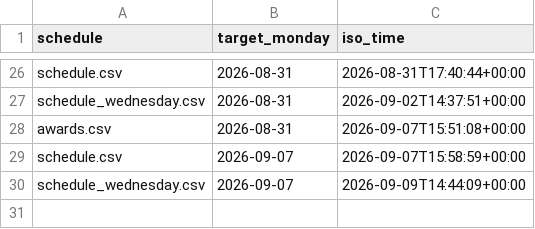
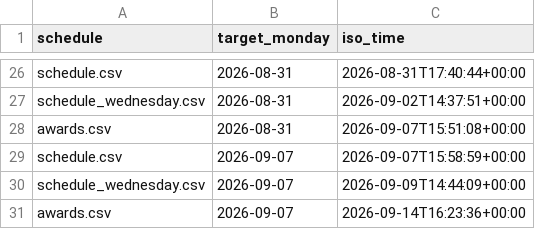
Before and after one commit to Mehinewe/weekly-topic-t, a CSV file: sent_log.csv, drawn as a sheet; only a part is shown, gaps mark what is left out; the diff names each change by its address in the sheet, - before the commit and + after, or states it on an @@ line.

```diff
--- a/sent_log.csv
+++ b/sent_log.csv
+row 31: awards.csv | 2026-09-07 | 2026-09-14T16:23:36+00:00
```
